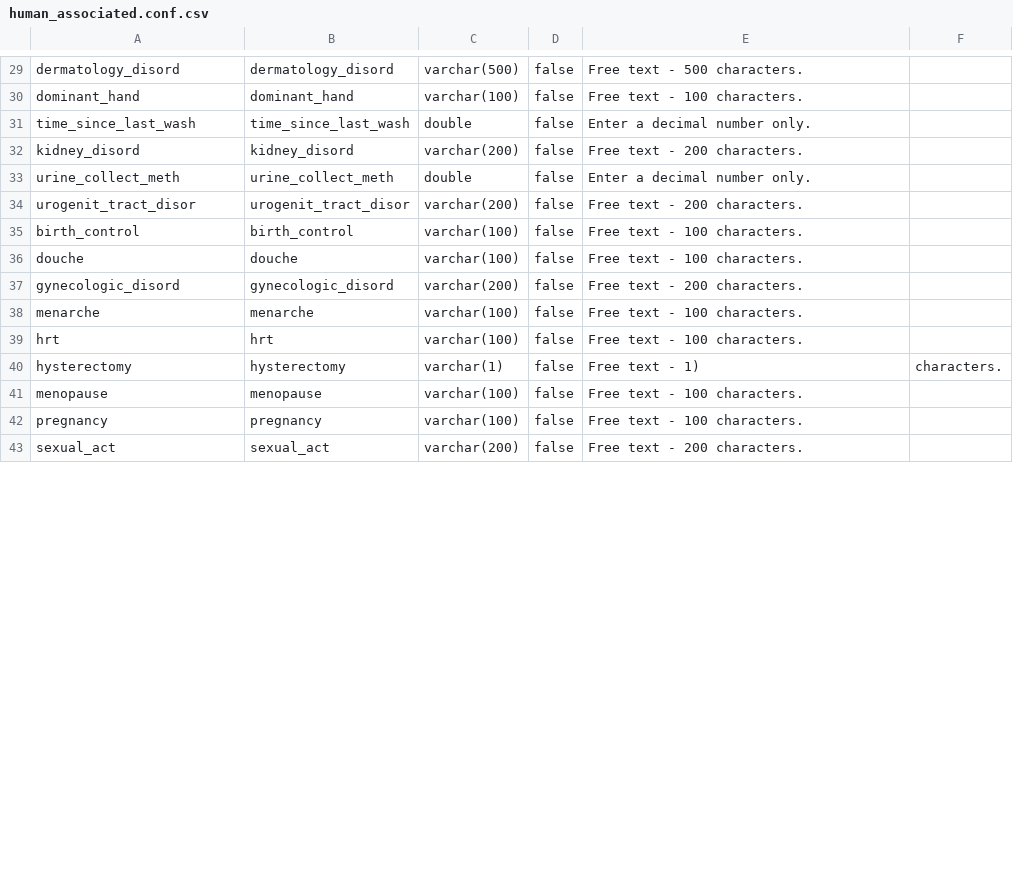
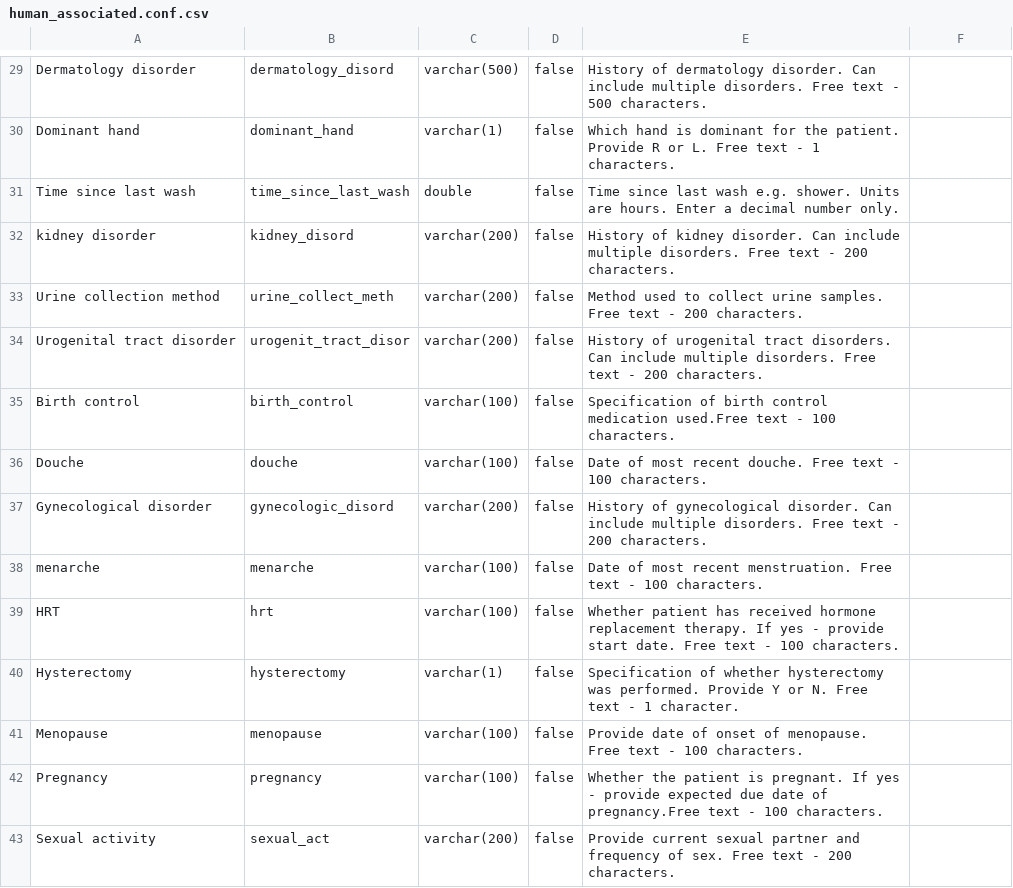
Before and after one commit to minillinim/PyroDB, a CSV file: config_files/human_associated.conf.csv, drawn as a sheet; only a part is shown, gaps mark what is left out; the diff covers the shown part only; the diff names each change by its address in the sheet, - before the commit and + after, or states it on an @@ line.

Commit message:
Descriptions added. Note changes - pulse double to int(3), weight loss 3 months - double - varchar(100), study completion - double to varchar(100), dominant hand - varchar(100) to varchar(1).

```diff
--- a/config_files/human_associated.conf.csv
+++ b/config_files/human_associated.conf.csv
-A29: dermatology_disord
+A29: Dermatology disorder
-E29: Free text…
+E29: History of dermatology disorder. Can include multiple disorders. Free text…
-A30: dominant_hand
+A30: Dominant hand
-C30: varchar(100)
+C30: varchar(1)
-E30: Free text - 100 characters.
+E30: Which hand is dominant for the patient. Provide R or L. Free text - 1 characters.
-A31: time_since_last_wash
+A31: Time since last wash
-E31: Enter a…
+E31: Time since last wash e.g. shower. Units are hours. Enter a…
-A32: kidney_disord
+A32: kidney disorder
-E32: Free text…
+E32: History of kidney disorder. Can include multiple disorders. Free text…
-A33: urine_collect_meth
+A33: Urine collection method
-C33: double
+C33: varchar(200)
-E33: Enter a decimal number only.
+E33: Method used to collect urine samples. Free text - 200 characters.
-A34: urogenit_tract_disor
+A34: Urogenital tract disorder
-E34: Free text…
+E34: History of urogenital tract disorders. Can include multiple disorders. Free text…
-A35: birth_control
+A35: Birth control
-E35: Free text -…
+E35: Specification of birth control medication used.Free text -…
-A36: douche
+A36: Douche
-E36: Free text - 100 characters.
+E36: Date of most recent douche. Free text - 100 characters.
-A37: gynecologic_disord
+A37: Gynecological disorder
-E37: Free text…
+E37: History of gynecological disorder. Can include multiple disorders. Free text…
-E38: Free text - 100 characters.
+E38: Date of most recent menstruation. Free text - 100 characters.
-A39: hrt
+A39: HRT
-E39: Free text…
+E39: Whether patient has received hormone replacement therapy. If yes - provide start date. Free text…
-A40: hysterectomy
+A40: Hysterectomy
-E40: Free text - 1)
+E40: Specification of whether hysterectomy was performed. Provide Y or N. Free text - 1 character.
-F40: characters.
+F40: (empty)
-A41: menopause
+A41: Menopause
-E41: Free text - 100 characters.
+E41: Provide date of onset of menopause. Free text - 100 characters.
-A42: pregnancy
+A42: Pregnancy
-E42: Free text -…
+E42: Whether the patient is pregnant. If yes - provide expected due date of pregnancy.Free text -…
-A43: sexual_act
+A43: Sexual activity
-E43: Free text…
+E43: Provide current sexual partner and frequency of sex. Free text…
```
Also changed, not shown: 1 added row, 1 removed row and 62 edited cells elsewhere in this file.
